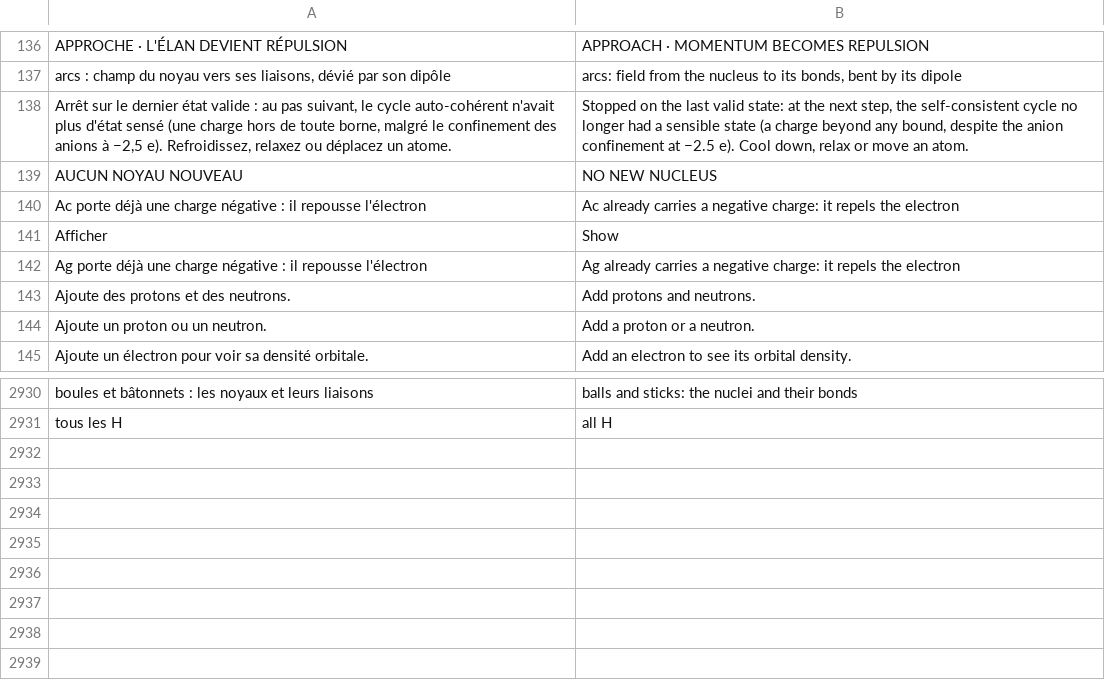
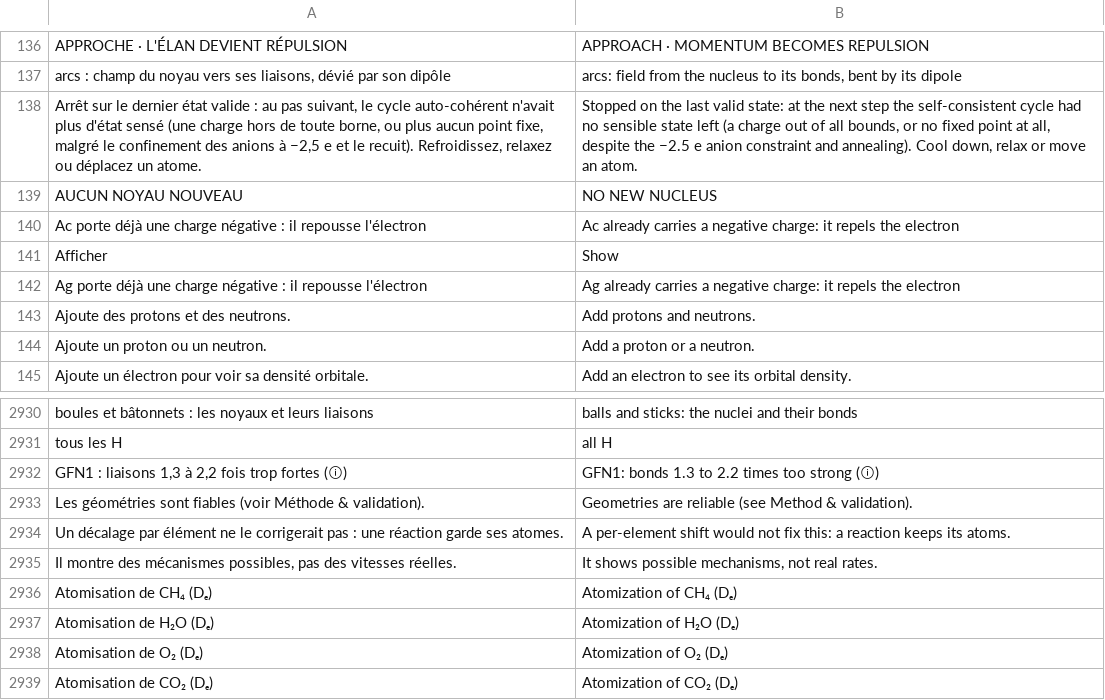
Before and after one commit to Lightminedust/genesis, a TSV file: sim/app/src/main/resources/i18n/en.tsv, drawn as a sheet; only a part is shown, gaps mark what is left out.

```diff
--- a/sim/app/src/main/resources/i18n/en.tsv
+++ b/sim/app/src/main/resources/i18n/en.tsv
@@ -137,3 +137,3 @@ APPROCHE · L'ÉLAN DEVIENT RÉPULSION	APPROACH · MOMENTUM BECOMES REPULSION
 arcs : champ du noyau vers ses liaisons, dévié par son dipôle	arcs: field from the nucleus to its bonds, bent by its dipole
-Arrêt sur le dernier état valide : au pas suivant, le cycle auto-cohérent n'avait plus d'état sensé (une charge hors de toute borne, malgré le confinement des anions à −2,5 e). Refroidissez, relaxez ou déplacez un atome.	Stopped on the last valid state: at the next step, the self-consistent cycle no longer had a sensible state (a charge beyond any bound, despite the anion confinement at −2.5 e). Cool down, relax or move an atom.
+Arrêt sur le dernier état valide : au pas suivant, le cycle auto-cohérent n'avait plus d'état sensé (une charge hors de toute borne, ou plus aucun point fixe, malgré le confinement des anions à −2,5 e et le recuit). Refroidissez, relaxez ou déplacez un atome.	Stopped on the last valid state: at the next step the self-consistent cycle had no sensible state left (a charge out of all bounds, or no fixed point at all, despite the −2.5 e anion constraint and annealing). Cool down, relax or move an atom.
 AUCUN NOYAU NOUVEAU	NO NEW NUCLEUS
@@ -2931 +2931,9 @@ boules et bâtonnets : les noyaux et leurs liaisons	balls and sticks: the nuclei
 tous les H	all H
+GFN1 : liaisons 1,3 à 2,2 fois trop fortes (ⓘ)	GFN1: bonds 1.3 to 2.2 times too strong (ⓘ)
+Les géométries sont fiables (voir Méthode & validation).	Geometries are reliable (see Method & validation).
+Un décalage par élément ne le corrigerait pas : une réaction garde ses atomes.	A per-element shift would not fix this: a reaction keeps its atoms.
+Il montre des mécanismes possibles, pas des vitesses réelles.	It shows possible mechanisms, not real rates.
+Atomisation de CH₄ (Dₑ)	Atomization of CH₄ (Dₑ)
+Atomisation de H₂O (Dₑ)	Atomization of H₂O (Dₑ)
+Atomisation de O₂ (Dₑ)	Atomization of O₂ (Dₑ)
+Atomisation de CO₂ (Dₑ)	Atomization of CO₂ (Dₑ)
```
Also changed, not shown: sim/app/src/main/resources/i18n/en-templates.tsv, 9 other files.
